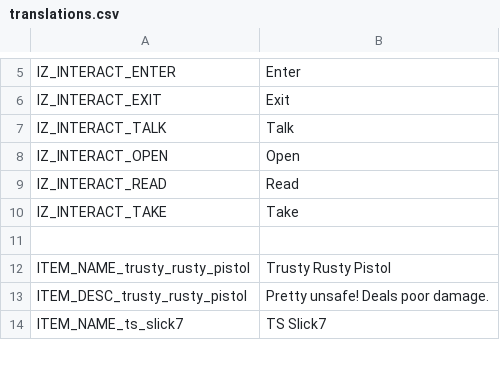
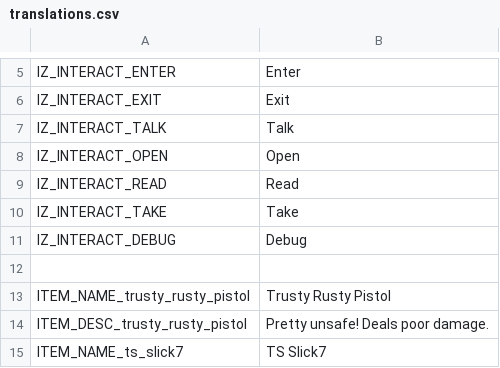
Before and after one commit to Lamby777/PETS-G, a CSV file: pets-gd/i18n/translations.csv, drawn as a sheet; only a part is shown, gaps mark what is left out; the diff names each change by its address in the sheet, - before the commit and + after, or states it on an @@ line.

Commit message:
move debug print outdoors + add tr key for "Debug"

```diff
--- a/pets-gd/i18n/translations.csv
+++ b/pets-gd/i18n/translations.csv
+row 11: IZ_INTERACT_DEBUG | Debug
```
Also changed, not shown: 2 other files.
